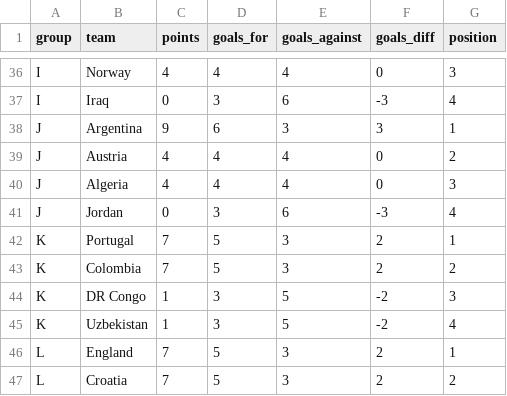
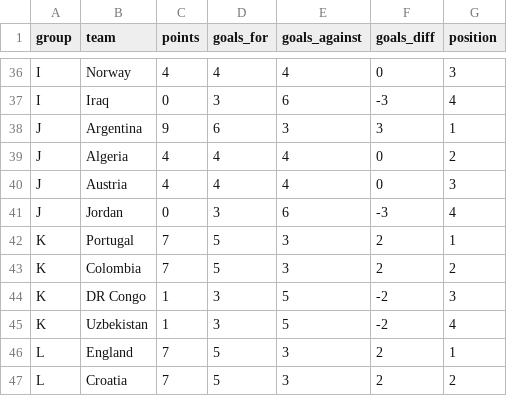
Before and after one commit to cptOats/fifa-world-cup-2026-predictor, a CSV file: public/Ensemble_Blend_Ridge/deterministic_group_tables.csv, drawn as a sheet; only a part is shown, gaps mark what is left out.

```diff
--- a/public/Ensemble_Blend_Ridge/deterministic_group_tables.csv
+++ b/public/Ensemble_Blend_Ridge/deterministic_group_tables.csv
@@ -38,4 +38,4 @@ I,Iraq,0,3,6,-3,4
 J,Argentina,9,6,3,3,1
-J,Austria,4,4,4,0,2
-J,Algeria,4,4,4,0,3
+J,Algeria,4,4,4,0,2
+J,Austria,4,4,4,0,3
 J,Jordan,0,3,6,-3,4
```
Also changed, not shown: public/Dynamic_Elo_Rating/stochastic_tournament.csv, public/Ensemble_Blend_SLSQP/deterministic_tournament.csv, 11 other files.
